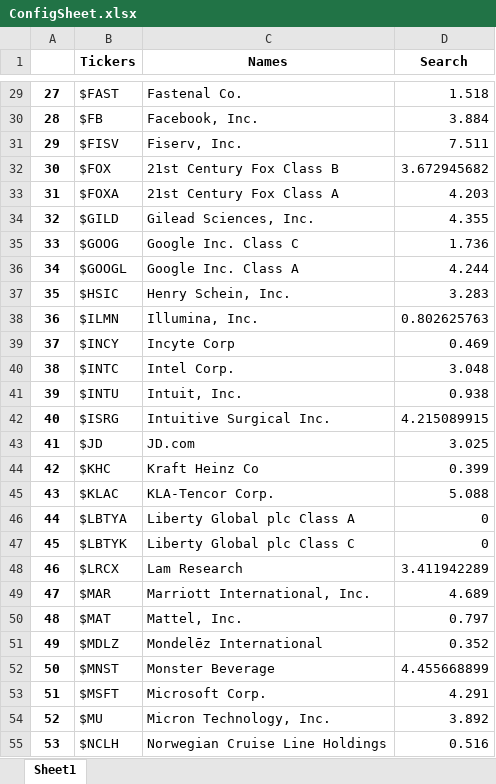
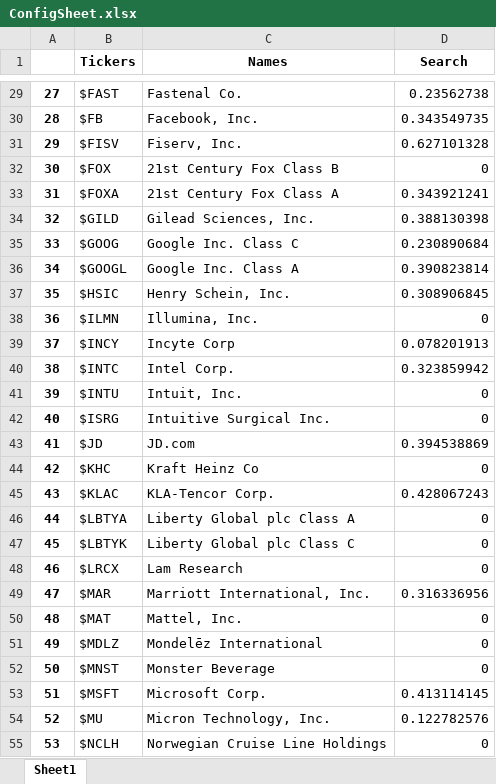
Before and after one commit to probablyalexzhu/B2-Stock-Trader, an Excel workbook: ConfigSheet.xlsx, sheet Sheet1, drawn as a sheet; only a part is shown, gaps mark what is left out; values as stored, in another font and other column widths than the file's, no borders; the diff covers the shown part only; the diff names each change by its address in the sheet, - before the commit and + after, or states it on an @@ line.

```diff
--- a/ConfigSheet.xlsx (sheet Sheet1)
+++ b/ConfigSheet.xlsx (sheet Sheet1)
-D29 (Search): 1.518
+D29 (Search): 0.23562738
-D30 (Search): 3.884
+D30 (Search): 0.343549735
-D31 (Search): 7.511
+D31 (Search): 0.627101328
-D32 (Search): 3.672945682
+D32 (Search): 0
-D33 (Search): 4.203
+D33 (Search): 0.343921241
-D34 (Search): 4.355
+D34 (Search): 0.388130398
-D35 (Search): 1.736
+D35 (Search): 0.230890684
-D36 (Search): 4.244
+D36 (Search): 0.390823814
-D37 (Search): 3.283
+D37 (Search): 0.308906845
-D38 (Search): 0.802625763
+D38 (Search): 0
-D39 (Search): 0.469
+D39 (Search): 0.078201913
-D40 (Search): 3.048
+D40 (Search): 0.323859942
-D41 (Search): 0.938
+D41 (Search): 0
-D42 (Search): 4.215089915
+D42 (Search): 0
-D43 (Search): 3.025
+D43 (Search): 0.394538869
-D44 (Search): 0.399
+D44 (Search): 0
-D45 (Search): 5.088
+D45 (Search): 0.428067243
-D48 (Search): 3.411942289
+D48 (Search): 0
-D49 (Search): 4.689
+D49 (Search): 0.316336956
-D50 (Search): 0.797
+D50 (Search): 0
-D51 (Search): 0.352
+D51 (Search): 0
-D52 (Search): 4.455668899
+D52 (Search): 0
-D53 (Search): 4.291
+D53 (Search): 0.413114145
-D54 (Search): 3.892
+D54 (Search): 0.122782576
-D55 (Search): 0.516
+D55 (Search): 0
```
Also changed, not shown: 52 edited cells elsewhere in this sheet, 4 other files.
